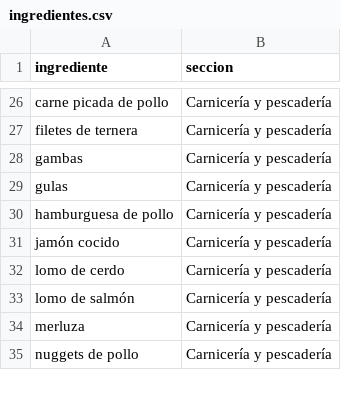
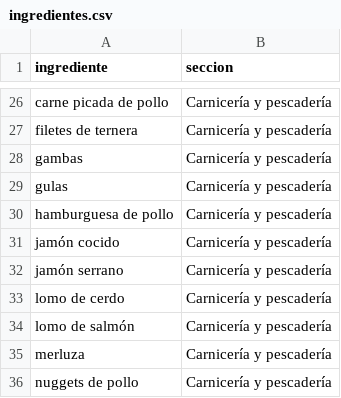
Before and after one commit to diegocalvogit/planificador-comida, a CSV file: datos/ingredientes.csv, drawn as a sheet; only a part is shown, gaps mark what is left out; the diff names each change by its address in the sheet, - before the commit and + after, or states it on an @@ line.

Commit message:
Menu Semanal: actualizar datos/ingredientes.csv

```diff
--- a/datos/ingredientes.csv
+++ b/datos/ingredientes.csv
+row 32: jamón serrano | Carnicería y pescadería
```
